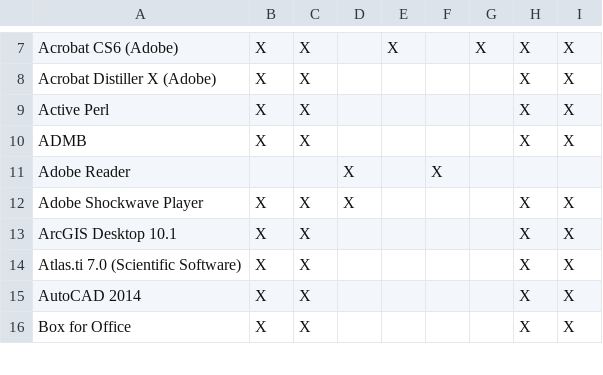
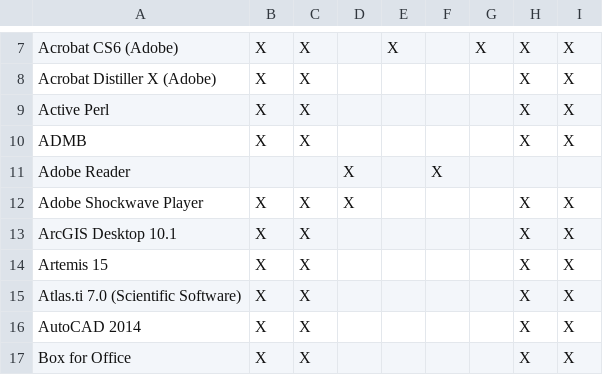
Before and after one commit to cul-it/mann-softwarelist-csv, a CSV file: softwarelist.csv, drawn as a sheet; only a part is shown, gaps mark what is left out.

Commit message:
Added Artemis 15 to the list
git-svn-id: https://svn.library.cornell.edu/softwarelist/trunk@55 ab286ed7-6562-4908-a9b4-a11d098f3a16

```diff
--- a/softwarelist.csv
+++ b/softwarelist.csv
@@ -13,2 +13,3 @@ Adobe Shockwave Player, X, X, X,,,, X, X
 ArcGIS Desktop 10.1, X, X,,,,, X, X
+Artemis 15, X, X,,,,, X, X
 Atlas.ti 7.0 (Scientific Software), X, X,,,,, X, X
```
